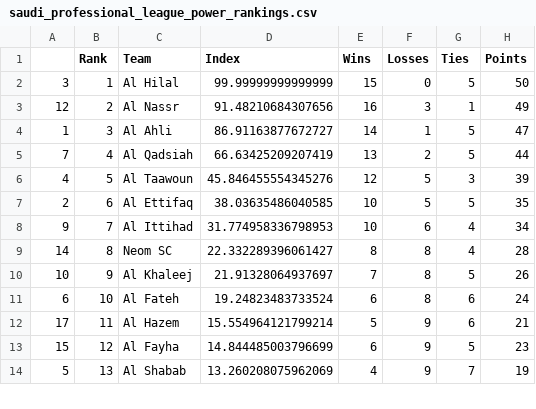
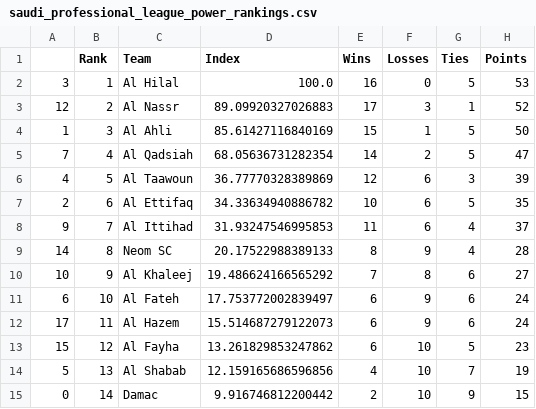
Before and after one commit to jmn5/powerRankCSVFiles, a CSV file: saudi_professional_league_power_rankings.csv, drawn as a sheet; only a part is shown; the diff covers the shown part only.

```diff
--- a/saudi_professional_league_power_rankings.csv
+++ b/saudi_professional_league_power_rankings.csv
@@ -1,14 +1,15 @@
 ,Rank,Team,Index,Wins,Losses,Ties,Points
-3,1,Al Hilal,99.99999999999999,15,0,5,50
-12,2,Al Nassr,91.48210684307656,16,3,1,49
-1,3,Al Ahli,86.91163877672727,14,1,5,47
-7,4,Al Qadsiah,66.63425209207419,13,2,5,44
-4,5,Al Taawoun,45.846455554345276,12,5,3,39
-2,6,Al Ettifaq,38.03635486040585,10,5,5,35
-9,7,Al Ittihad,31.774958336798953,10,6,4,34
-14,8,Neom SC,22.332289396061427,8,8,4,28
-10,9,Al Khaleej,21.91328064937697,7,8,5,26
-6,10,Al Fateh,19.24823483733524,6,8,6,24
-17,11,Al Hazem,15.554964121799214,5,9,6,21
-15,12,Al Fayha,14.844485003796699,6,9,5,23
-5,13,Al Shabab,13.260208075962069,4,9,7,19
+3,1,Al Hilal,100.0,16,0,5,53
+12,2,Al Nassr,89.09920327026883,17,3,1,52
+1,3,Al Ahli,85.61427116840169,15,1,5,50
+7,4,Al Qadsiah,68.05636731282354,14,2,5,47
+4,5,Al Taawoun,36.77770328389869,12,6,3,39
+2,6,Al Ettifaq,34.33634940886782,10,6,5,35
+9,7,Al Ittihad,31.93247546995853,11,6,4,37
+14,8,Neom SC,20.17522988389133,8,9,4,28
+10,9,Al Khaleej,19.486624166565292,7,8,6,27
+6,10,Al Fateh,17.753772002839497,6,9,6,24
+17,11,Al Hazem,15.514687279122073,6,9,6,24
+15,12,Al Fayha,13.261829853247862,6,10,5,23
+5,13,Al Shabab,12.159165686596856,4,10,7,19
+0,14,Damac,9.916746812200442,2,10,9,15
```
Also changed, not shown: 1 removed row and 11 edited cells elsewhere in this file, NHL_power_rankings.csv, ncaaWlaxd1_power_rankings.csv, 14 other files.
